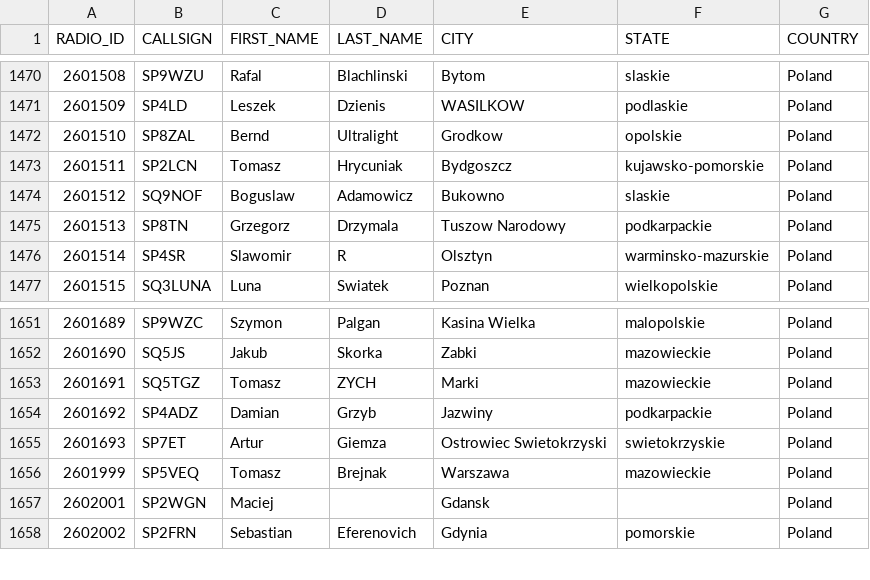
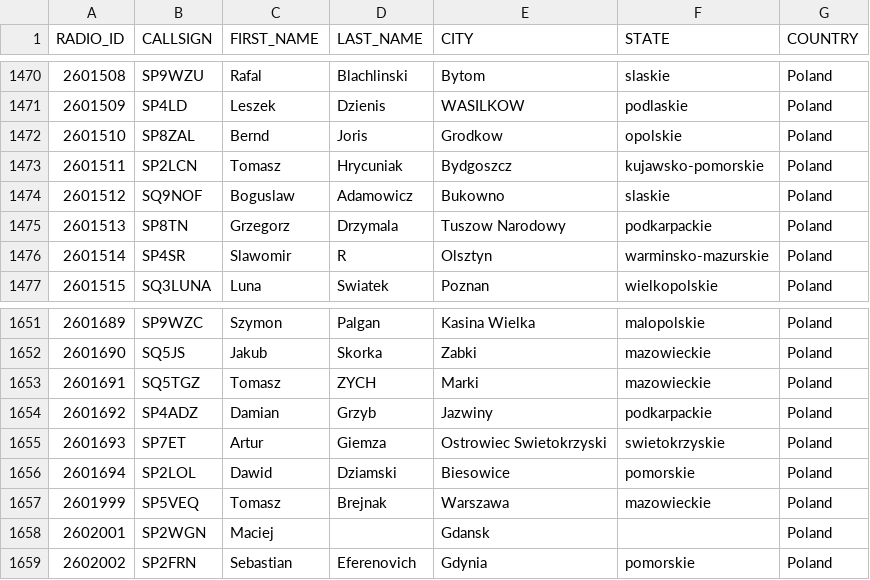
Before and after one commit to walczakkamil/dmr_users, a CSV file: user_PL_wo_diacritics.csv, drawn as a sheet; only a part is shown, gaps mark what is left out.

Commit message:
Updated: 2023-03-28-01-00

```diff
--- a/user_PL_wo_diacritics.csv
+++ b/user_PL_wo_diacritics.csv
@@ -1471,3 +1471,3 @@ RADIO_ID,CALLSIGN,FIRST_NAME,LAST_NAME,CITY,STATE,COUNTRY
 2601509,SP4LD,Leszek,Dzienis,WASILKOW,podlaskie,Poland
-2601510,SP8ZAL,Bernd,Ultralight,Grodkow,opolskie,Poland
+2601510,SP8ZAL,Bernd,Joris,Grodkow,opolskie,Poland
 2601511,SP2LCN,Tomasz,Hrycuniak,Bydgoszcz,kujawsko-pomorskie,Poland
@@ -1655,2 +1655,3 @@ RADIO_ID,CALLSIGN,FIRST_NAME,LAST_NAME,CITY,STATE,COUNTRY
 2601693,SP7ET,Artur,Giemza,Ostrowiec Swietokrzyski,swietokrzyskie,Poland
+2601694,SP2LOL,Dawid,Dziamski,Biesowice,pomorskie,Poland
 2601999,SP5VEQ,Tomasz,Brejnak,Warszawa,mazowieckie,Poland
```
